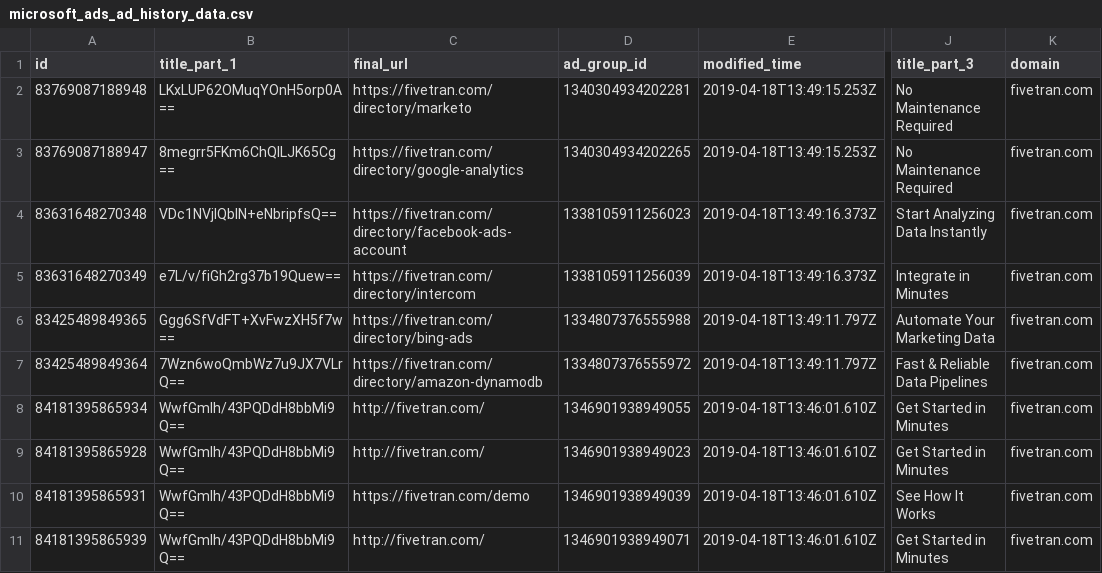
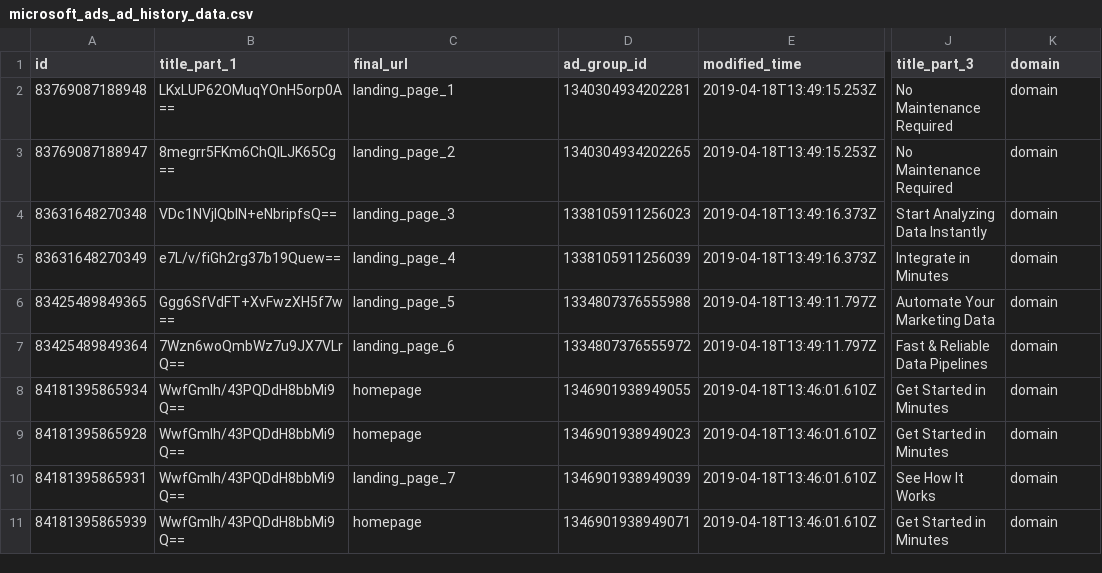
Before and after one commit to fivetran/dbt_microsoft_ads_source, a CSV file: integration_tests/seeds/microsoft_ads_ad_history_data.csv, drawn as a sheet; only a part is shown, gaps mark what is left out; the diff names each change by its address in the sheet, - before the commit and + after, or states it on an @@ line.

```diff
--- a/integration_tests/seeds/microsoft_ads_ad_history_data.csv
+++ b/integration_tests/seeds/microsoft_ads_ad_history_data.csv
-C2 (final_url): https://fivetran.com/directory/marketo
+C2 (final_url): landing_page_1
-K2:K11 (domain): fivetran.com
+K2:K11 (domain): domain
-C3 (final_url): https://fivetran.com/directory/google-analytics
+C3 (final_url): landing_page_2
-C4 (final_url): https://fivetran.com/directory/facebook-ads-account
+C4 (final_url): landing_page_3
-C5 (final_url): https://fivetran.com/directory/intercom
+C5 (final_url): landing_page_4
-C6 (final_url): https://fivetran.com/directory/bing-ads
+C6 (final_url): landing_page_5
-C7 (final_url): https://fivetran.com/directory/amazon-dynamodb
+C7 (final_url): landing_page_6
-C8:C9 (final_url): http://fivetran.com/
+C8:C9 (final_url): homepage
-C10 (final_url): https://fivetran.com/demo
+C10 (final_url): landing_page_7
-C11 (final_url): http://fivetran.com/
+C11 (final_url): homepage
```
Also changed, not shown: integration_tests/seeds/microsoft_ads_geographic_performance_daily_report_data.csv, 8 other files.
